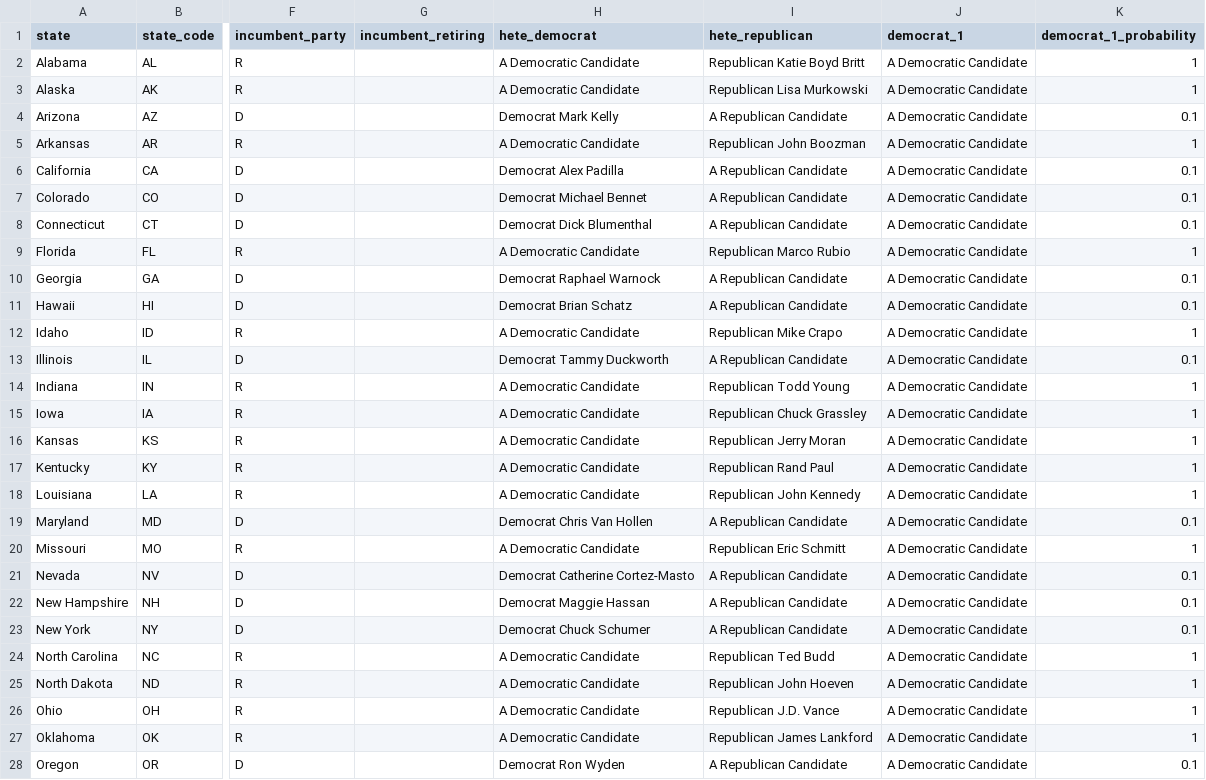
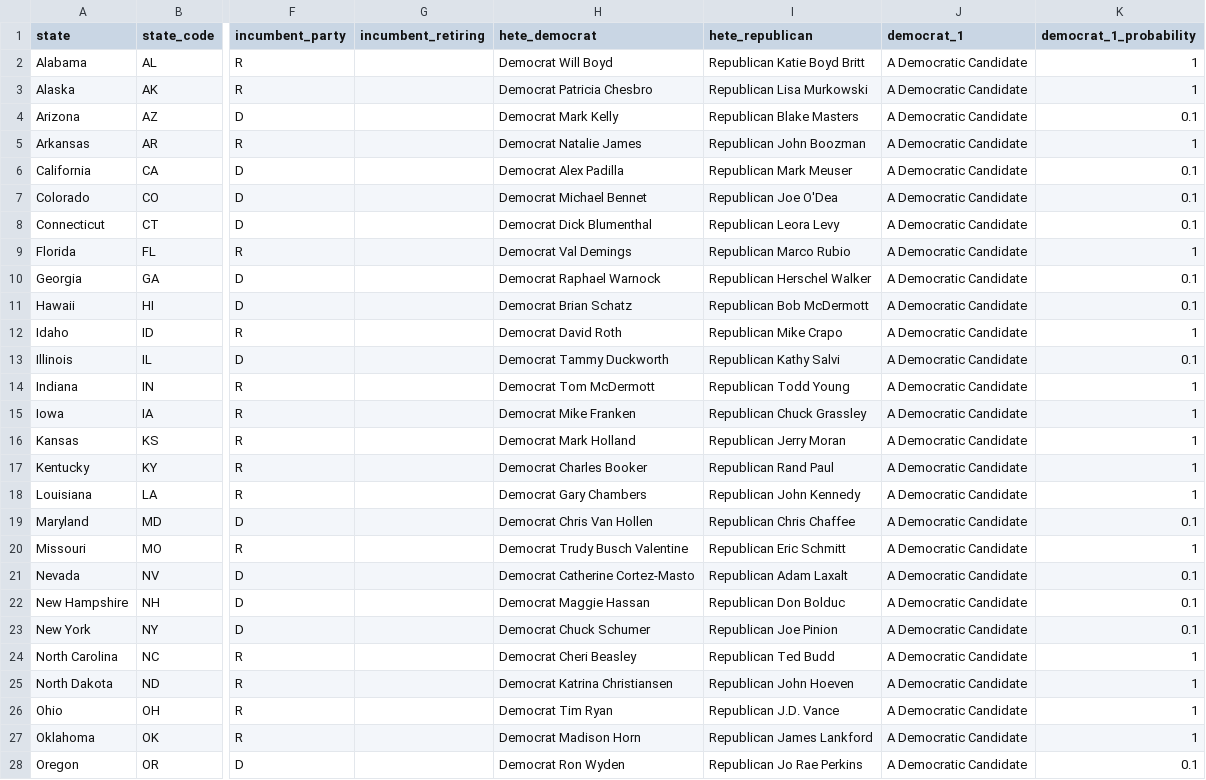
Before and after one commit to carnival-farmer/data, a CSV file: v2/state_races.csv, drawn as a sheet; only a part is shown, gaps mark what is left out; the diff covers the shown part only; the diff names each change by its address in the sheet, - before the commit and + after, or states it on an @@ line.

Commit message:
Updating data

```diff
--- a/v2/state_races.csv
+++ b/v2/state_races.csv
-H2 (hete_democrat): A Democratic Candidate
+H2 (hete_democrat): Democrat Will Boyd
-H3 (hete_democrat): A Democratic Candidate
+H3 (hete_democrat): Democrat Patricia Chesbro
-I4 (hete_republican): A Republican Candidate
+I4 (hete_republican): Republican Blake Masters
-H5 (hete_democrat): A Democratic Candidate
+H5 (hete_democrat): Democrat Natalie James
-I6 (hete_republican): A Republican Candidate
+I6 (hete_republican): Republican Mark Meuser
-I7 (hete_republican): A Republican Candidate
+I7 (hete_republican): Republican Joe O'Dea
-I8 (hete_republican): A Republican Candidate
+I8 (hete_republican): Republican Leora Levy
-H9 (hete_democrat): A Democratic Candidate
+H9 (hete_democrat): Democrat Val Demings
-I10 (hete_republican): A Republican Candidate
+I10 (hete_republican): Republican Herschel Walker
-I11 (hete_republican): A Republican Candidate
+I11 (hete_republican): Republican Bob McDermott
-H12 (hete_democrat): A Democratic Candidate
+H12 (hete_democrat): Democrat David Roth
-I13 (hete_republican): A Republican Candidate
+I13 (hete_republican): Republican Kathy Salvi
-H14 (hete_democrat): A Democratic Candidate
+H14 (hete_democrat): Democrat Tom McDermott
-H15 (hete_democrat): A Democratic Candidate
+H15 (hete_democrat): Democrat Mike Franken
-H16 (hete_democrat): A Democratic Candidate
+H16 (hete_democrat): Democrat Mark Holland
-H17 (hete_democrat): A Democratic Candidate
+H17 (hete_democrat): Democrat Charles Booker
-H18 (hete_democrat): A Democratic Candidate
+H18 (hete_democrat): Democrat Gary Chambers
-I19 (hete_republican): A Republican Candidate
+I19 (hete_republican): Republican Chris Chaffee
-H20 (hete_democrat): A Democratic Candidate
+H20 (hete_democrat): Democrat Trudy Busch Valentine
-I21 (hete_republican): A Republican Candidate
+I21 (hete_republican): Republican Adam Laxalt
-I22 (hete_republican): A Republican Candidate
+I22 (hete_republican): Republican Don Bolduc
-I23 (hete_republican): A Republican Candidate
+I23 (hete_republican): Republican Joe Pinion
-H24 (hete_democrat): A Democratic Candidate
+H24 (hete_democrat): Democrat Cheri Beasley
-H25 (hete_democrat): A Democratic Candidate
+H25 (hete_democrat): Democrat Katrina Christiansen
-H26 (hete_democrat): A Democratic Candidate
+H26 (hete_democrat): Democrat Tim Ryan
-H27 (hete_democrat): A Democratic Candidate
+H27 (hete_democrat): Democrat Madison Horn
-I28 (hete_republican): A Republican Candidate
+I28 (hete_republican): Republican Jo Rae Perkins
```
Also changed, not shown: 149 edited cells elsewhere in this file, 1 other file.
